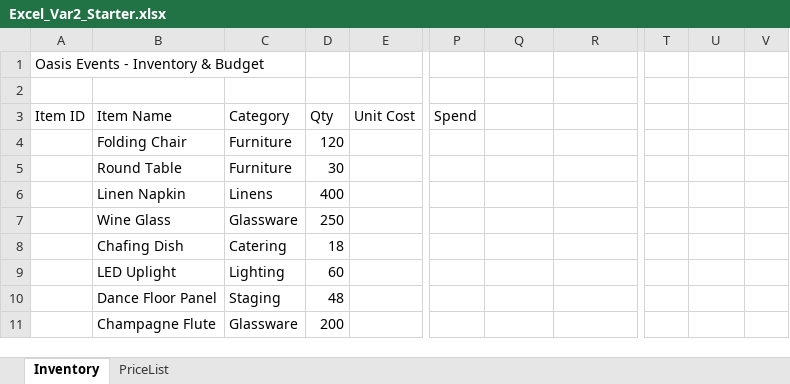
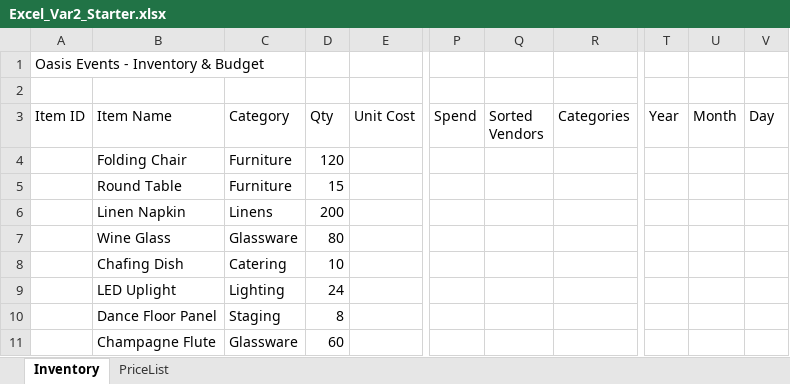
Before and after one commit to mptgithub/is101-courseware, an Excel workbook: public/Excel_Var2_Starter.xlsx, sheet Inventory, drawn as a sheet; only a part is shown, gaps mark what is left out; values as stored, in another font and other column widths than the file's, no borders; the diff names each change by its address in the sheet, - before the commit and + after, or states it on an @@ line.

Commit message:
Update 2 files
- /server.js
- /public/Excel_Var2_Starter.xlsx

```diff
--- a/public/Excel_Var2_Starter.xlsx (sheet Inventory)
+++ b/public/Excel_Var2_Starter.xlsx (sheet Inventory)
-Q3: (empty)
+Q3: Sorted Vendors
-R3: (empty)
+R3: Categories
-T3: (empty)
+T3: Year
-U3: (empty)
+U3: Month
-V3: (empty)
+V3: Day
-D5 (Qty): 30
+D5 (Qty): 15
-D6 (Qty): 400
+D6 (Qty): 200
-D7 (Qty): 250
+D7 (Qty): 80
-D8 (Qty): 18
+D8 (Qty): 10
-D9 (Qty): 60
+D9 (Qty): 24
-D10 (Qty): 48
+D10 (Qty): 8
-D11 (Qty): 200
+D11 (Qty): 60
```
Also changed, not shown: 1 other file.
